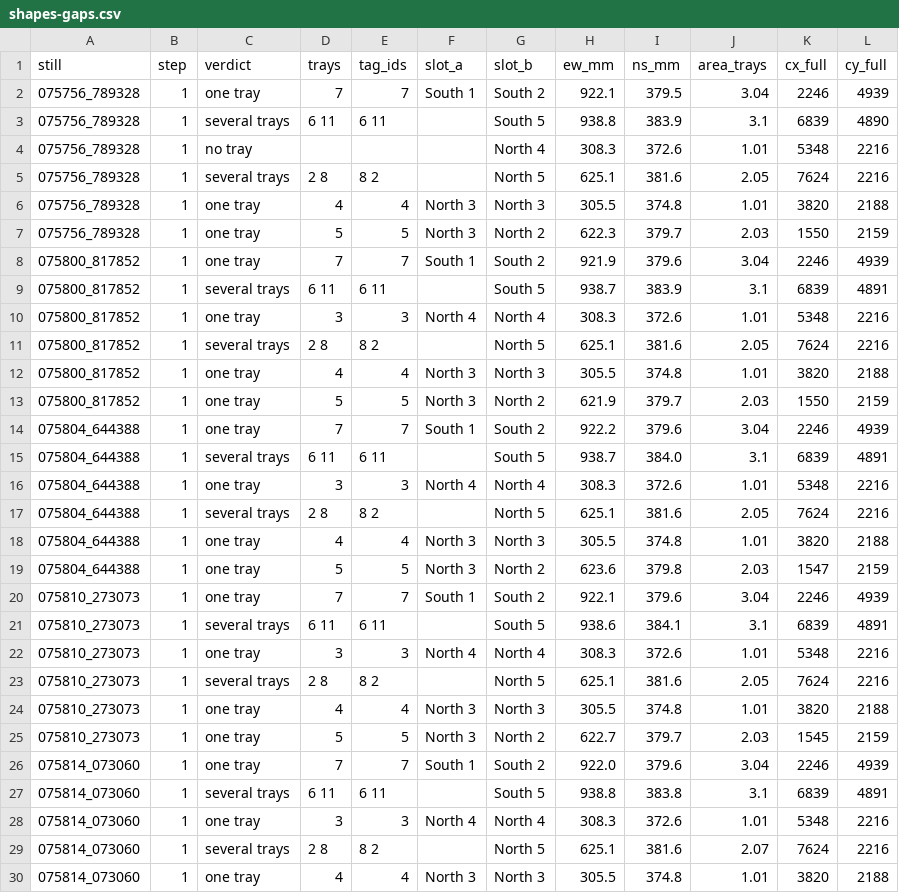
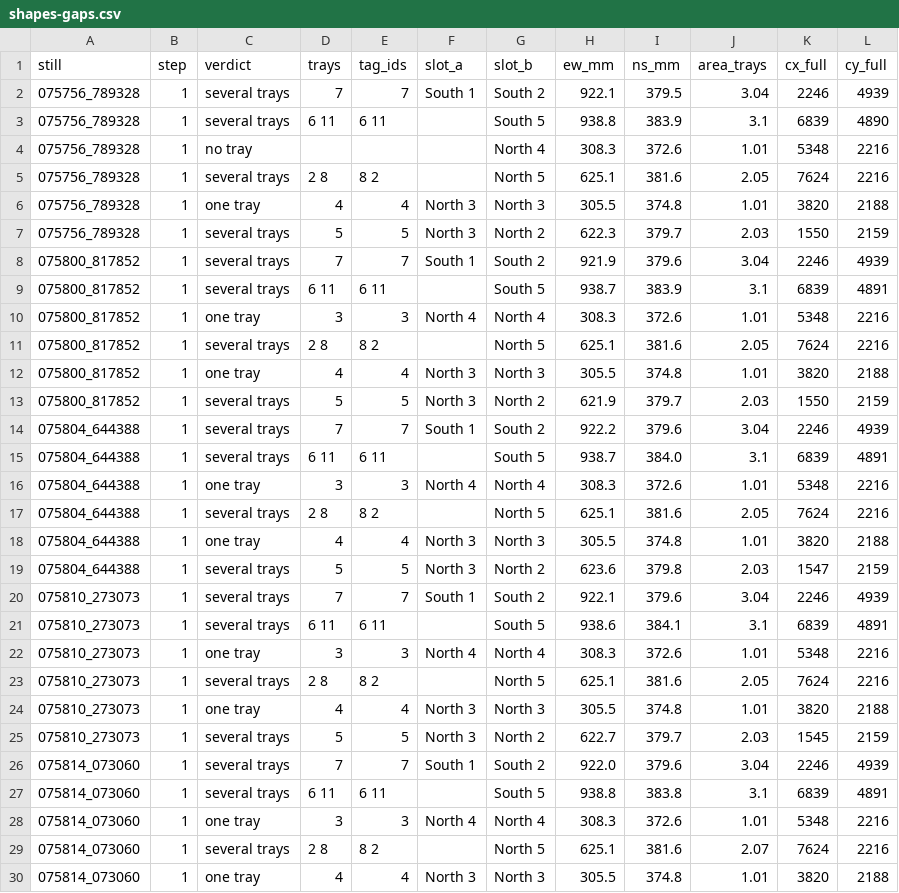
Before and after one commit to txoof/npec-camera-rig, a CSV file: experiments/round1-trays/shapes-gaps.csv, drawn as a sheet; only a part is shown; the diff covers the shown part only.

```diff
--- a/experiments/round1-trays/shapes-gaps.csv
+++ b/experiments/round1-trays/shapes-gaps.csv
@@ -1,3 +1,3 @@
 still,step,verdict,trays,tag_ids,slot_a,slot_b,ew_mm,ns_mm,area_trays,cx_full,cy_full
-075756_789328,1,one tray,7,7,South 1,South 2,922.1,379.5,3.04,2246,4939
+075756_789328,1,several trays,7,7,South 1,South 2,922.1,379.5,3.04,2246,4939
 075756_789328,1,several trays,6 11,6 11,,South 5,938.8,383.9,3.1,6839,4890
@@ -6,4 +6,4 @@ still,step,verdict,trays,tag_ids,slot_a,slot_b,ew_mm,ns_mm,area_trays,cx_full,cy
 075756_789328,1,one tray,4,4,North 3,North 3,305.5,374.8,1.01,3820,2188
-075756_789328,1,one tray,5,5,North 3,North 2,622.3,379.7,2.03,1550,2159
-075800_817852,1,one tray,7,7,South 1,South 2,921.9,379.6,3.04,2246,4939
+075756_789328,1,several trays,5,5,North 3,North 2,622.3,379.7,2.03,1550,2159
+075800_817852,1,several trays,7,7,South 1,South 2,921.9,379.6,3.04,2246,4939
 075800_817852,1,several trays,6 11,6 11,,South 5,938.7,383.9,3.1,6839,4891
@@ -12,4 +12,4 @@ still,step,verdict,trays,tag_ids,slot_a,slot_b,ew_mm,ns_mm,area_trays,cx_full,cy
 075800_817852,1,one tray,4,4,North 3,North 3,305.5,374.8,1.01,3820,2188
-075800_817852,1,one tray,5,5,North 3,North 2,621.9,379.7,2.03,1550,2159
-075804_644388,1,one tray,7,7,South 1,South 2,922.2,379.6,3.04,2246,4939
+075800_817852,1,several trays,5,5,North 3,North 2,621.9,379.7,2.03,1550,2159
+075804_644388,1,several trays,7,7,South 1,South 2,922.2,379.6,3.04,2246,4939
 075804_644388,1,several trays,6 11,6 11,,South 5,938.7,384.0,3.1,6839,4891
@@ -18,4 +18,4 @@ still,step,verdict,trays,tag_ids,slot_a,slot_b,ew_mm,ns_mm,area_trays,cx_full,cy
 075804_644388,1,one tray,4,4,North 3,North 3,305.5,374.8,1.01,3820,2188
-075804_644388,1,one tray,5,5,North 3,North 2,623.6,379.8,2.03,1547,2159
-075810_273073,1,one tray,7,7,South 1,South 2,922.1,379.6,3.04,2246,4939
+075804_644388,1,several trays,5,5,North 3,North 2,623.6,379.8,2.03,1547,2159
+075810_273073,1,several trays,7,7,South 1,South 2,922.1,379.6,3.04,2246,4939
 075810_273073,1,several trays,6 11,6 11,,South 5,938.6,384.1,3.1,6839,4891
@@ -24,4 +24,4 @@ still,step,verdict,trays,tag_ids,slot_a,slot_b,ew_mm,ns_mm,area_trays,cx_full,cy
 075810_273073,1,one tray,4,4,North 3,North 3,305.5,374.8,1.01,3820,2188
-075810_273073,1,one tray,5,5,North 3,North 2,622.7,379.7,2.03,1545,2159
-075814_073060,1,one tray,7,7,South 1,South 2,922.0,379.6,3.04,2246,4939
+075810_273073,1,several trays,5,5,North 3,North 2,622.7,379.7,2.03,1545,2159
+075814_073060,1,several trays,7,7,South 1,South 2,922.0,379.6,3.04,2246,4939
 075814_073060,1,several trays,6 11,6 11,,South 5,938.8,383.8,3.1,6839,4891
```
Also changed, not shown: 51 edited cells elsewhere in this file, experiments/round1-trays/results-gaps.csv, 3 other files.
